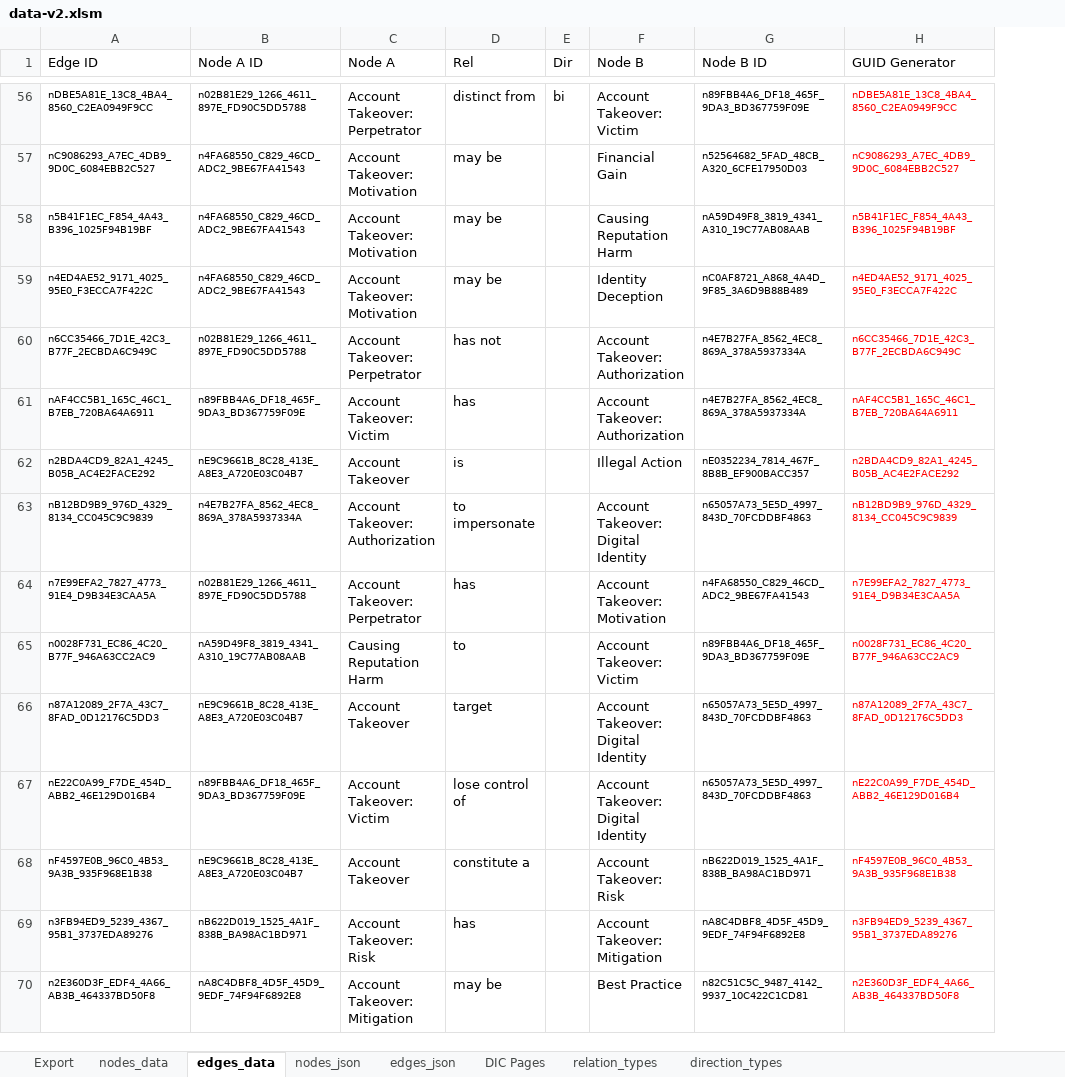
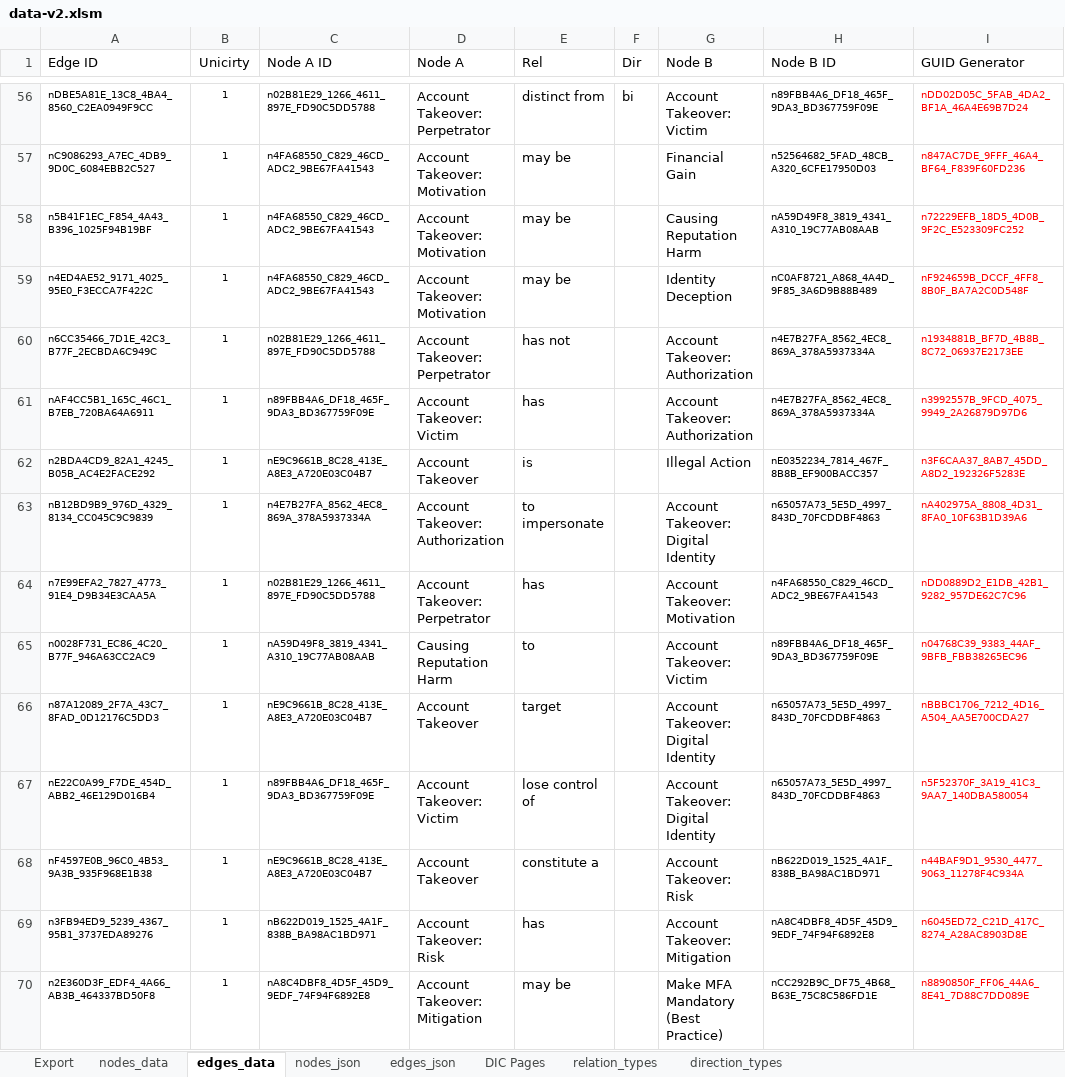
Before and after one commit to Open-Measure/Confluence-Site, an Excel workbook: KnowledgeGraph/data-v2.xlsm, sheet edges_data, drawn as a sheet; only a part is shown, gaps mark what is left out; values as stored, in another font and other column widths than the file's, no borders; conditional formats and table styles not drawn; addresses are those after the commit; the diff covers the shown part only; the diff names each change by its address in the sheet, - before the commit and + after, or states it on an @@ line.

Commit message:
data update

```diff
--- a/KnowledgeGraph/data-v2.xlsm (sheet edges_data)
+++ b/KnowledgeGraph/data-v2.xlsm (sheet edges_data)
+column B (Unicirty), rows 56-70: all 1
-I56 (GUID Generator): nDBE5A81E_13C8_4BA4_8560_C2EA0949F9CC
+I56 (GUID Generator): nDD02D05C_5FAB_4DA2_BF1A_46A4E69B7D24
-I57 (GUID Generator): nC9086293_A7EC_4DB9_9D0C_6084EBB2C527
+I57 (GUID Generator): n847AC7DE_9FFF_46A4_BF64_F839F60FD236
-I58 (GUID Generator): n5B41F1EC_F854_4A43_B396_1025F94B19BF
+I58 (GUID Generator): n72229EFB_18D5_4D0B_9F2C_E523309FC252
-I59 (GUID Generator): n4ED4AE52_9171_4025_95E0_F3ECCA7F422C
+I59 (GUID Generator): nF924659B_DCCF_4FF8_8B0F_BA7A2C0D548F
-I60 (GUID Generator): n6CC35466_7D1E_42C3_B77F_2ECBDA6C949C
+I60 (GUID Generator): n1934881B_BF7D_4B8B_8C72_06937E2173EE
-I61 (GUID Generator): nAF4CC5B1_165C_46C1_B7EB_720BA64A6911
+I61 (GUID Generator): n3992557B_9FCD_4075_9949_2A26879D97D6
-I62 (GUID Generator): n2BDA4CD9_82A1_4245_B05B_AC4E2FACE292
+I62 (GUID Generator): n3F6CAA37_8AB7_45DD_A8D2_192326F5283E
-I63 (GUID Generator): nB12BD9B9_976D_4329_8134_CC045C9C9839
+I63 (GUID Generator): nA402975A_8808_4D31_8FA0_10F63B1D39A6
-I64 (GUID Generator): n7E99EFA2_7827_4773_91E4_D9B34E3CAA5A
+I64 (GUID Generator): nDD0889D2_E1DB_42B1_9282_957DE62C7C96
-I65 (GUID Generator): n0028F731_EC86_4C20_B77F_946A63CC2AC9
+I65 (GUID Generator): n04768C39_9383_44AF_9BFB_FBB38265EC96
-I66 (GUID Generator): n87A12089_2F7A_43C7_8FAD_0D12176C5DD3
+I66 (GUID Generator): nBBBC1706_7212_4D16_A504_AA5E700CDA27
-I67 (GUID Generator): nE22C0A99_F7DE_454D_ABB2_46E129D016B4
+I67 (GUID Generator): n5F52370F_3A19_41C3_9AA7_140DBA580054
-I68 (GUID Generator): nF4597E0B_96C0_4B53_9A3B_935F968E1B38
+I68 (GUID Generator): n44BAF9D1_9530_4477_9063_11278F4C934A
-I69 (GUID Generator): n3FB94ED9_5239_4367_95B1_3737EDA89276
+I69 (GUID Generator): n6045ED72_C21D_417C_8274_A28AC8903D8E
-G70 (Node B): Best Practice
+G70 (Node B): Make MFA Mandatory (Best Practice)
-H70 (Node B ID): n82C51C5C_9487_4142_9937_10C422C1CD81
+H70 (Node B ID): nCC292B9C_DF75_4B68_B63E_75C8C586FD1E
-I70 (GUID Generator): n2E360D3F_EDF4_4A66_AB3B_464337BD50F8
+I70 (GUID Generator): n8890850F_FF06_44A6_8E41_7D88C7DD089E
```
Also changed, not shown: 54 edited cells elsewhere in this sheet, sheet edges_json, sheet nodes_json, formulas that keep their value, charts or pictures, 1 other file.
